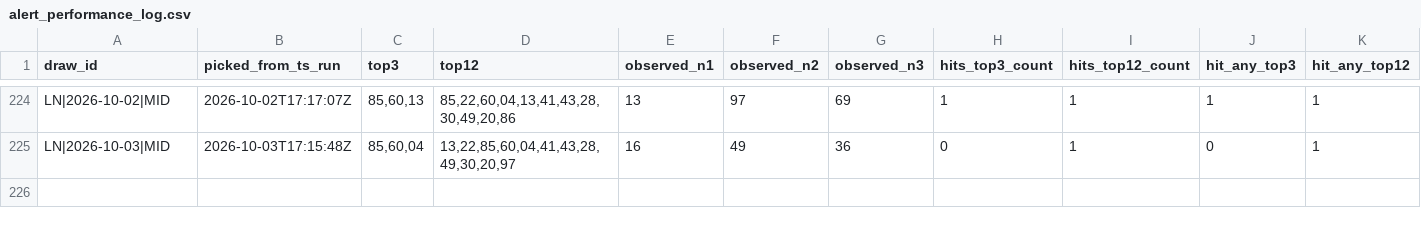
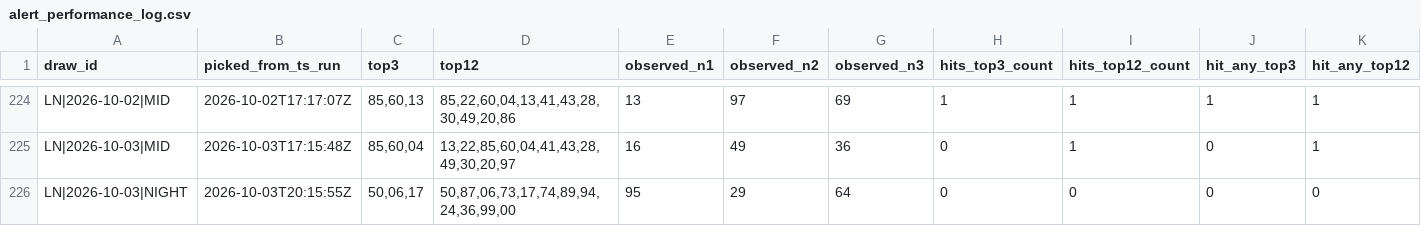
Before and after one commit to carbosota1/LOTERIA-NACIONAL-2, a CSV file: data/alert_performance_log.csv, drawn as a sheet; only a part is shown, gaps mark what is left out; rows hold the shown columns only; the diff names each change by its address in the sheet, - before the commit and + after, or states it on an @@ line.

```diff
--- a/data/alert_performance_log.csv
+++ b/data/alert_performance_log.csv
+row 226: LN|2026-10-03|NIGHT | 2026-10-03T20:15:55Z | 50,06,17 | 50,87,06,73,17,74,89,94,24,36,99,00 | 95 | 29 | 64 | 0 | 0 | 0 | 0
```
